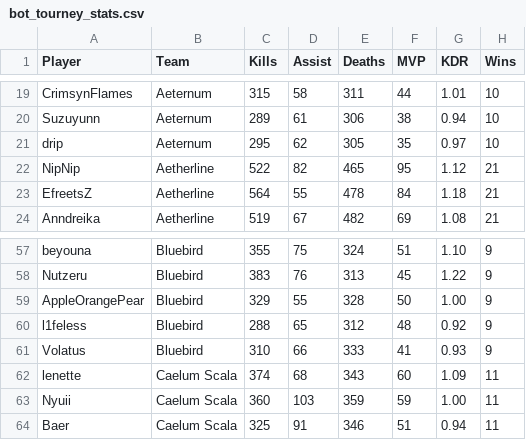
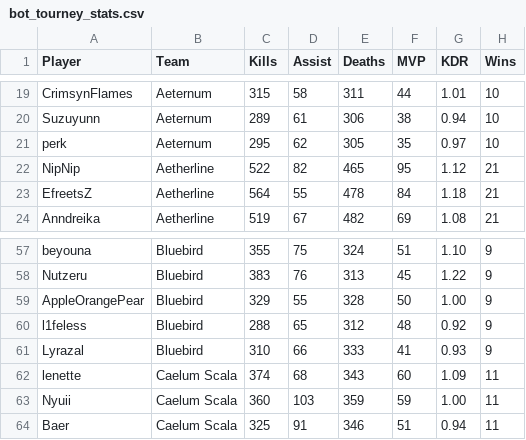
Before and after one commit to CGreyIce/bot-pro-league, a CSV file: data/bot_tourney_stats.csv, drawn as a sheet; only a part is shown, gaps mark what is left out; the diff names each change by its address in the sheet, - before the commit and + after, or states it on an @@ line.

```diff
--- a/data/bot_tourney_stats.csv
+++ b/data/bot_tourney_stats.csv
-A21 (Player): drip
+A21 (Player): perk
-A61 (Player): Volatus
+A61 (Player): Lyrazal
```
Also changed, not shown: data/bot_competitive_me.csv, 10 other files.
